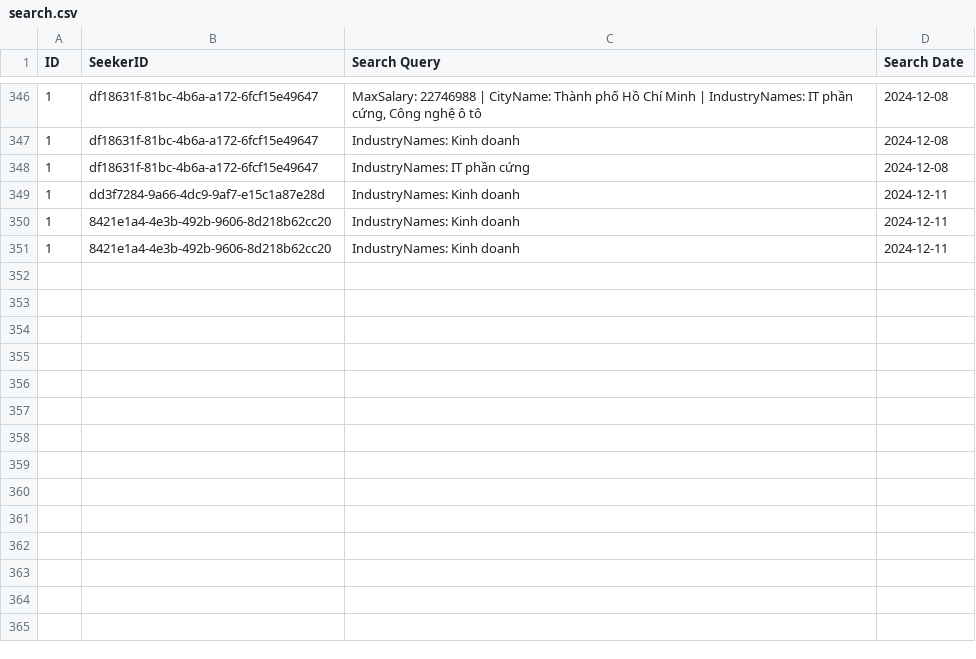
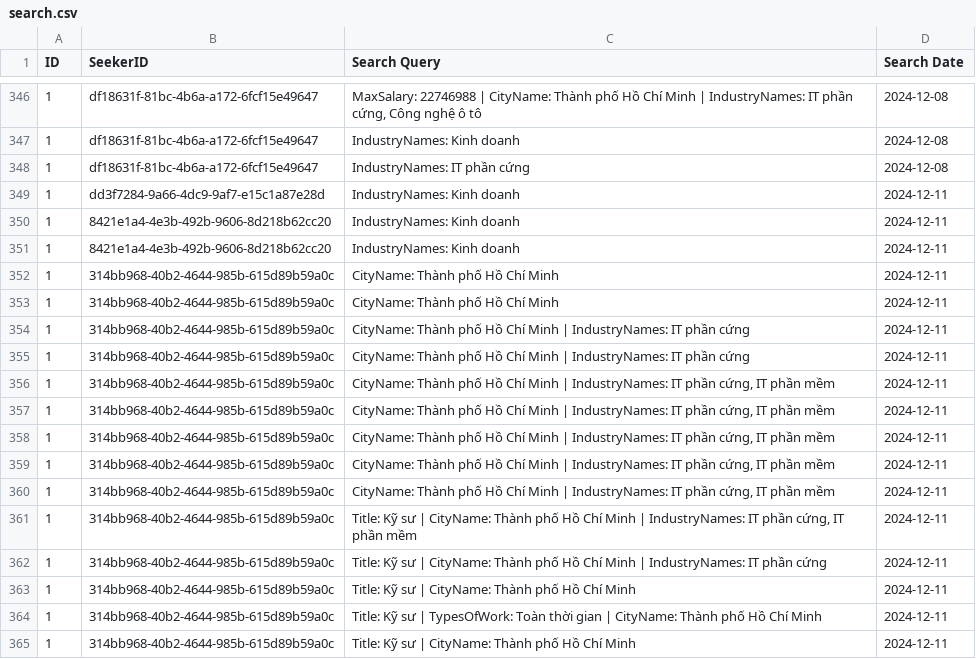
Before and after one commit to LcYuu/JobRadar_, a CSV file: search.csv, drawn as a sheet; only a part is shown, gaps mark what is left out.

```diff
--- a/search.csv
+++ b/search.csv
@@ -351 +351,15 @@ ID,SeekerID,Search Query,Search Date,,,,
 "1","8421e1a4-4e3b-492b-9606-8d218b62cc20","IndustryNames: Kinh doanh","2024-12-11"
+"1","314bb968-40b2-4644-985b-615d89b59a0c","CityName: Thành phố Hồ Chí Minh","2024-12-11"
+"1","314bb968-40b2-4644-985b-615d89b59a0c","CityName: Thành phố Hồ Chí Minh","2024-12-11"
+"1","314bb968-40b2-4644-985b-615d89b59a0c","CityName: Thành phố Hồ Chí Minh | IndustryNames: IT phần cứng","2024-12-11"
+"1","314bb968-40b2-4644-985b-615d89b59a0c","CityName: Thành phố Hồ Chí Minh | IndustryNames: IT phần cứng","2024-12-11"
+"1","314bb968-40b2-4644-985b-615d89b59a0c","CityName: Thành phố Hồ Chí Minh | IndustryNames: IT phần cứng, IT phần mềm","2024-12-11"
+"1","314bb968-40b2-4644-985b-615d89b59a0c","CityName: Thành phố Hồ Chí Minh | IndustryNames: IT phần cứng, IT phần mềm","2024-12-11"
+"1","314bb968-40b2-4644-985b-615d89b59a0c","CityName: Thành phố Hồ Chí Minh | IndustryNames: IT phần cứng, IT phần mềm","2024-12-11"
+"1","314bb968-40b2-4644-985b-615d89b59a0c","CityName: Thành phố Hồ Chí Minh | IndustryNames: IT phần cứng, IT phần mềm","2024-12-11"
+"1","314bb968-40b2-4644-985b-615d89b59a0c","CityName: Thành phố Hồ Chí Minh | IndustryNames: IT phần cứng, IT phần mềm","2024-12-11"
+"1","314bb968-40b2-4644-985b-615d89b59a0c","Title: Kỹ sư | CityName: Thành phố Hồ Chí Minh | IndustryNames: IT phần cứng, IT phần mềm","2024-12-11"
+"1","314bb968-40b2-4644-985b-615d89b59a0c","Title: Kỹ sư | CityName: Thành phố Hồ Chí Minh | IndustryNames: IT phần cứng","2024-12-11"
+"1","314bb968-40b2-4644-985b-615d89b59a0c","Title: Kỹ sư | CityName: Thành phố Hồ Chí Minh","2024-12-11"
+"1","314bb968-40b2-4644-985b-615d89b59a0c","Title: Kỹ sư | TypesOfWork: Toàn thời gian | CityName: Thành phố Hồ Chí Minh","2024-12-11"
+"1","314bb968-40b2-4644-985b-615d89b59a0c","Title: Kỹ sư | CityName: Thành phố Hồ Chí Minh","2024-12-11"
```
Also changed, not shown: job_post.csv, 2 other files.
